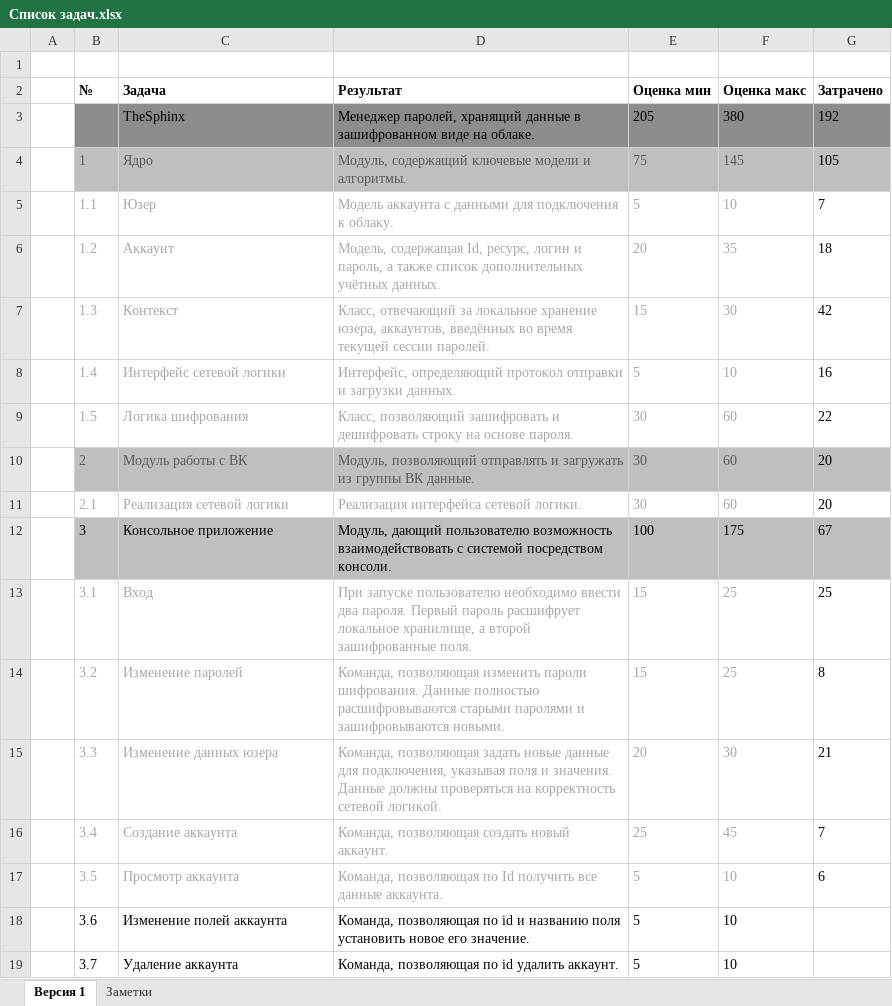
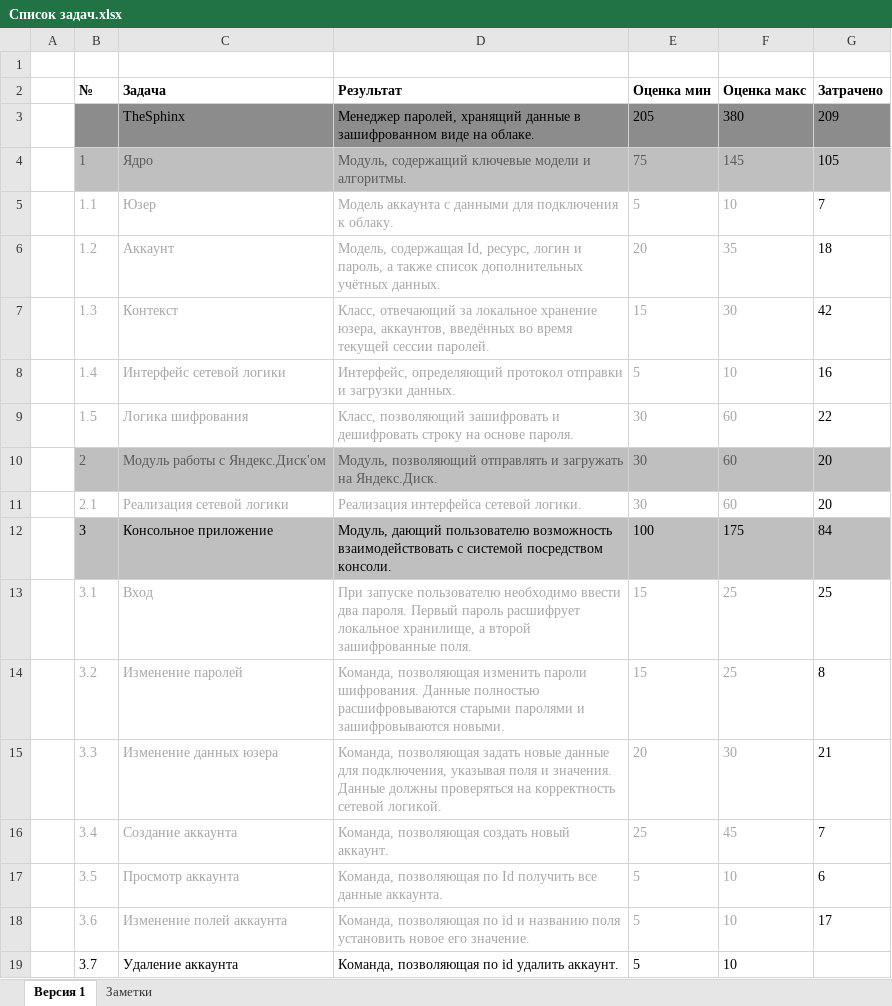
Before and after one commit to NeaEnot/TheSphinx, an Excel workbook: Список задач.xlsx, sheet Версия 1, drawn as a sheet; only a part is shown; values as stored, in another font and other column widths than the file's, no borders; the diff names each change by its address in the sheet, - before the commit and + after, or states it on an @@ line.

```diff
--- a/Список задач.xlsx (sheet Версия 1)
+++ b/Список задач.xlsx (sheet Версия 1)
-G3 (Затрачено): 192
+G3 (Затрачено): 209
-C10 (Задача): Модуль работы с ВК
+C10 (Задача): Модуль работы с Яндекс.Диск'ом
-D10 (Результат): …и загружать из группы ВК данные.
+D10 (Результат): …и загружать на Яндекс.Диск.
-G12 (Затрачено): 67
+G12 (Затрачено): 84
-B18:F18 text colour: black
+B18:F18 text colour: #A6A6A6
-G18 (Затрачено): (empty)
+G18 (Затрачено): 17
```
Also changed, not shown: 2 other files.
